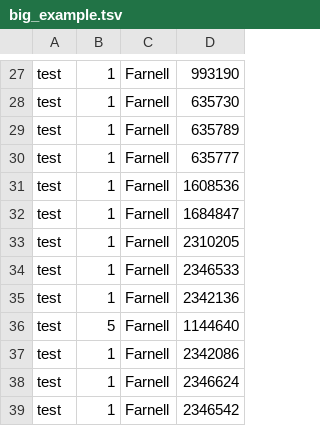
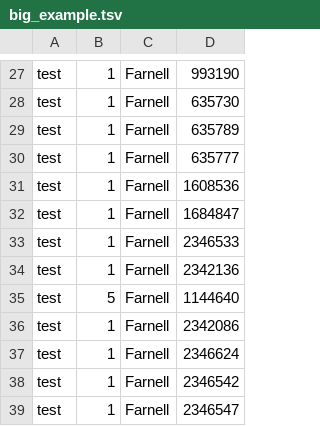
Before and after one commit to kitspace/1clickBOM, a TSV file: chrome/data/big_example.tsv, drawn as a sheet; only a part is shown, gaps mark what is left out; the shorter side is filled out with more unchanged rows; the diff names each change by its address in the sheet, - before the commit and + after, or states it on an @@ line.

Commit message:
Fiddle with farnell

```diff
--- a/chrome/data/big_example.tsv
+++ b/chrome/data/big_example.tsv
-row 33: test | 1 | Farnell | 2310205
```
Also changed, not shown: 3 other files.
